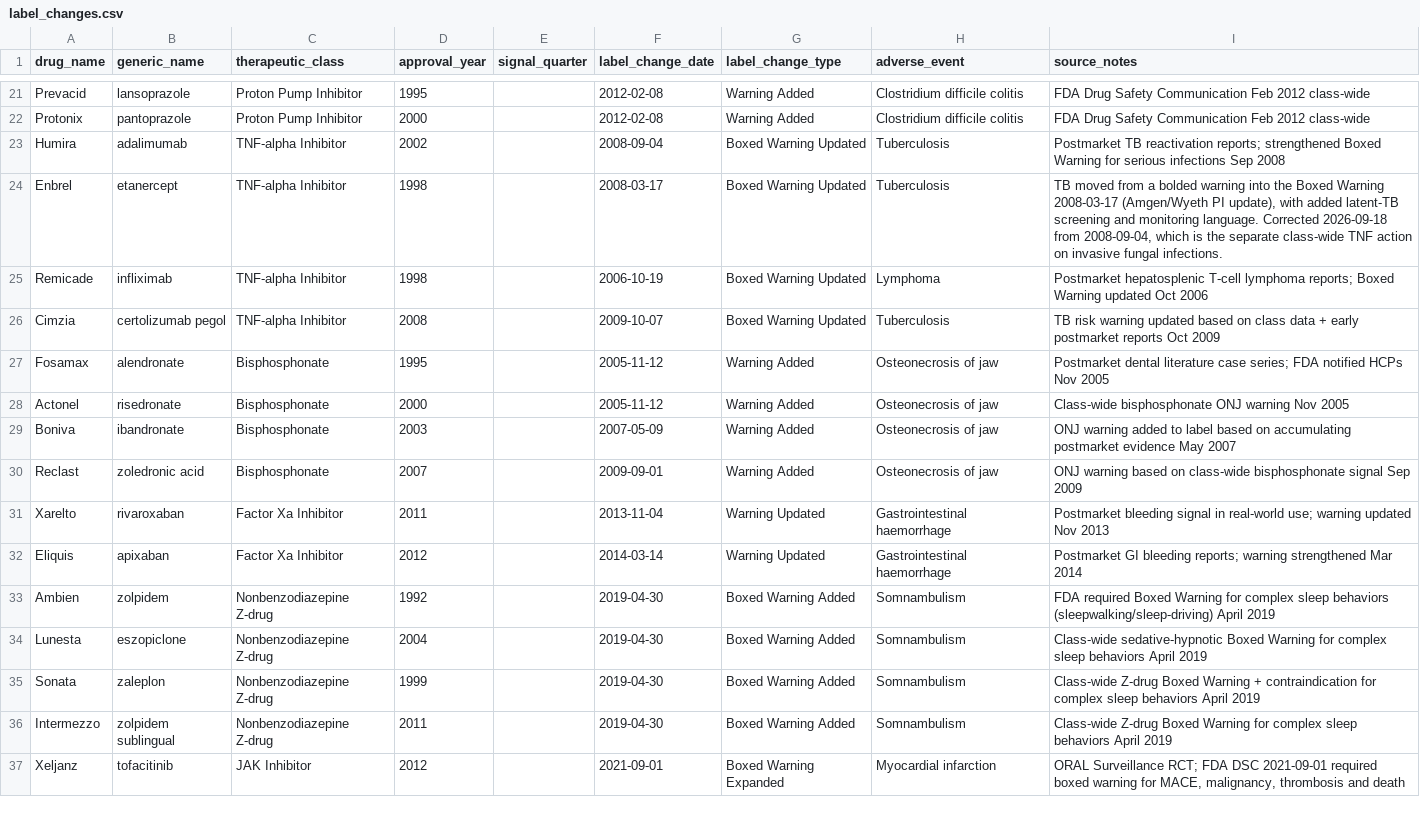
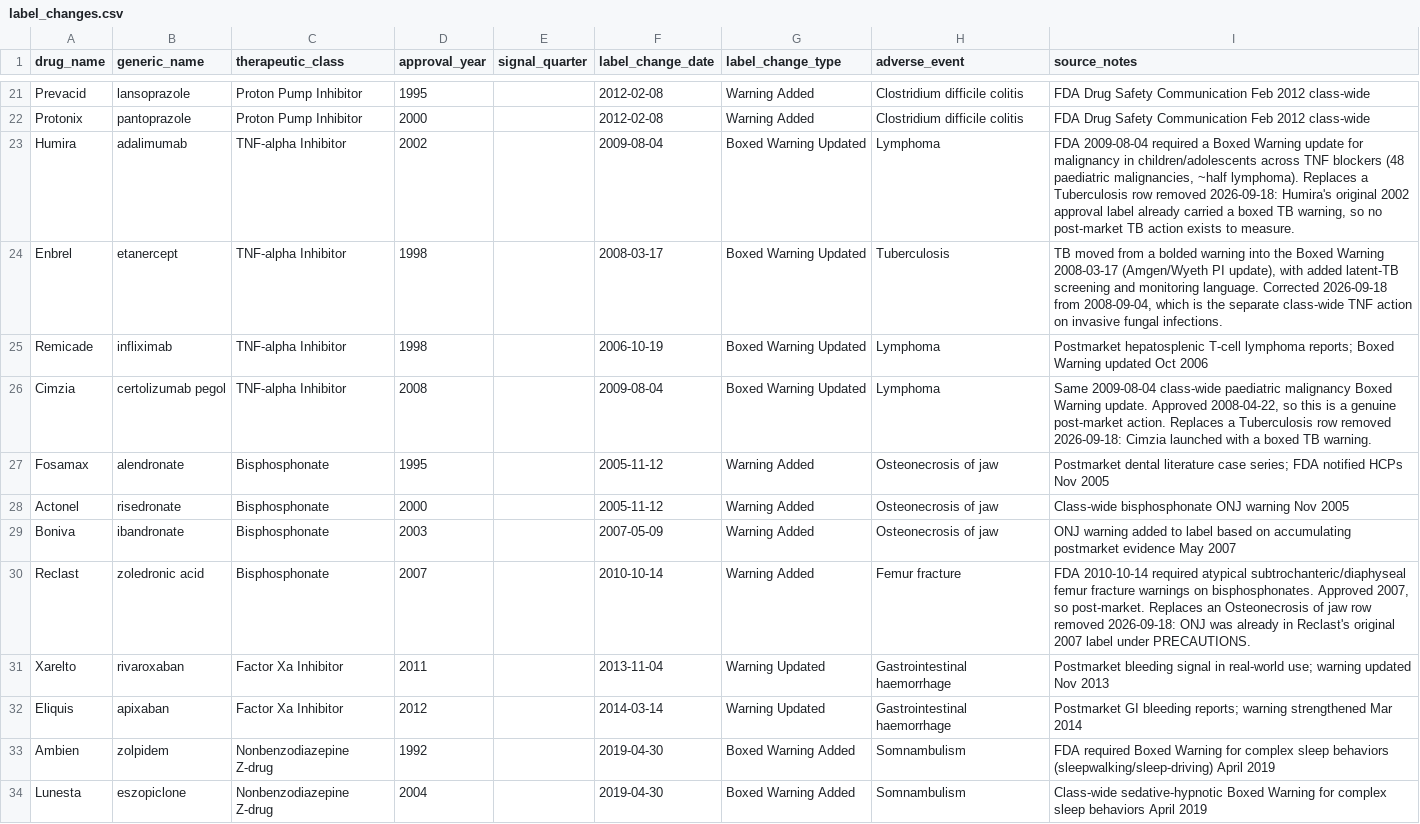
Before and after one commit to manuelmathews27-dotcom/PRISMPV, a CSV file: data/label_changes.csv, drawn as a sheet; only a part is shown, gaps mark what is left out; the shorter side is filled out with more unchanged rows.

Commit message:
auto(edward): sync 2026-09-18T14:30:04Z

```diff
--- a/data/label_changes.csv
+++ b/data/label_changes.csv
@@ -22,6 +22,6 @@ Prevacid,lansoprazole,Proton Pump Inhibitor,1995,,2012-02-08,Warning Added,Clost
 Protonix,pantoprazole,Proton Pump Inhibitor,2000,,2012-02-08,Warning Added,Clostridium difficile colitis,FDA Drug Safety Communication Feb 2012 class-wide
-Humira,adalimumab,TNF-alpha Inhibitor,2002,,2008-09-04,Boxed Warning Updated,Tuberculosis,Postmarket TB reactivation reports; strengthened Boxed Warning for serious infections Sep 2008
+Humira,adalimumab,TNF-alpha Inhibitor,2002,,2009-08-04,Boxed Warning Updated,Lymphoma,"FDA 2009-08-04 required a Boxed Warning update for malignancy in children/adolescents across TNF blockers (48 paediatric malignancies, ~half lymphoma). Replaces a Tuberculosis row removed 2026-09-18: Humira's original 2002 approval label already carried a boxed TB warning, so no post-market TB action exists to measure."
 Enbrel,etanercept,TNF-alpha Inhibitor,1998,,2008-03-17,Boxed Warning Updated,Tuberculosis,"TB moved from a bolded warning into the Boxed Warning 2008-03-17 (Amgen/Wyeth PI update), with added latent-TB screening and monitoring language. Corrected 2026-09-18 from 2008-09-04, which is the separate class-wide TNF action on invasive fungal infections."
 Remicade,infliximab,TNF-alpha Inhibitor,1998,,2006-10-19,Boxed Warning Updated,Lymphoma,Postmarket hepatosplenic T-cell lymphoma reports; Boxed Warning updated Oct 2006
-Cimzia,certolizumab pegol,TNF-alpha Inhibitor,2008,,2009-10-07,Boxed Warning Updated,Tuberculosis,TB risk warning updated based on class data + early postmarket reports Oct 2009
+Cimzia,certolizumab pegol,TNF-alpha Inhibitor,2008,,2009-08-04,Boxed Warning Updated,Lymphoma,"Same 2009-08-04 class-wide paediatric malignancy Boxed Warning update. Approved 2008-04-22, so this is a genuine post-market action. Replaces a Tuberculosis row removed 2026-09-18: Cimzia launched with a boxed TB warning."
 Fosamax,alendronate,Bisphosphonate,1995,,2005-11-12,Warning Added,Osteonecrosis of jaw,Postmarket dental literature case series; FDA notified HCPs Nov 2005
@@ -29,3 +29,3 @@ Actonel,risedronate,Bisphosphonate,2000,,2005-11-12,Warning Added,Osteonecrosis
 Boniva,ibandronate,Bisphosphonate,2003,,2007-05-09,Warning Added,Osteonecrosis of jaw,ONJ warning added to label based on accumulating postmarket evidence May 2007
-Reclast,zoledronic acid,Bisphosphonate,2007,,2009-09-01,Warning Added,Osteonecrosis of jaw,ONJ warning based on class-wide bisphosphonate signal Sep 2009
+Reclast,zoledronic acid,Bisphosphonate,2007,,2010-10-14,Warning Added,Femur fracture,"FDA 2010-10-14 required atypical subtrochanteric/diaphyseal femur fracture warnings on bisphosphonates. Approved 2007, so post-market. Replaces an Osteonecrosis of jaw row removed 2026-09-18: ONJ was already in Reclast's original 2007 label under PRECAUTIONS."
 Xarelto,rivaroxaban,Factor Xa Inhibitor,2011,,2013-11-04,Warning Updated,Gastrointestinal haemorrhage,Postmarket bleeding signal in real-world use; warning updated Nov 2013
```
